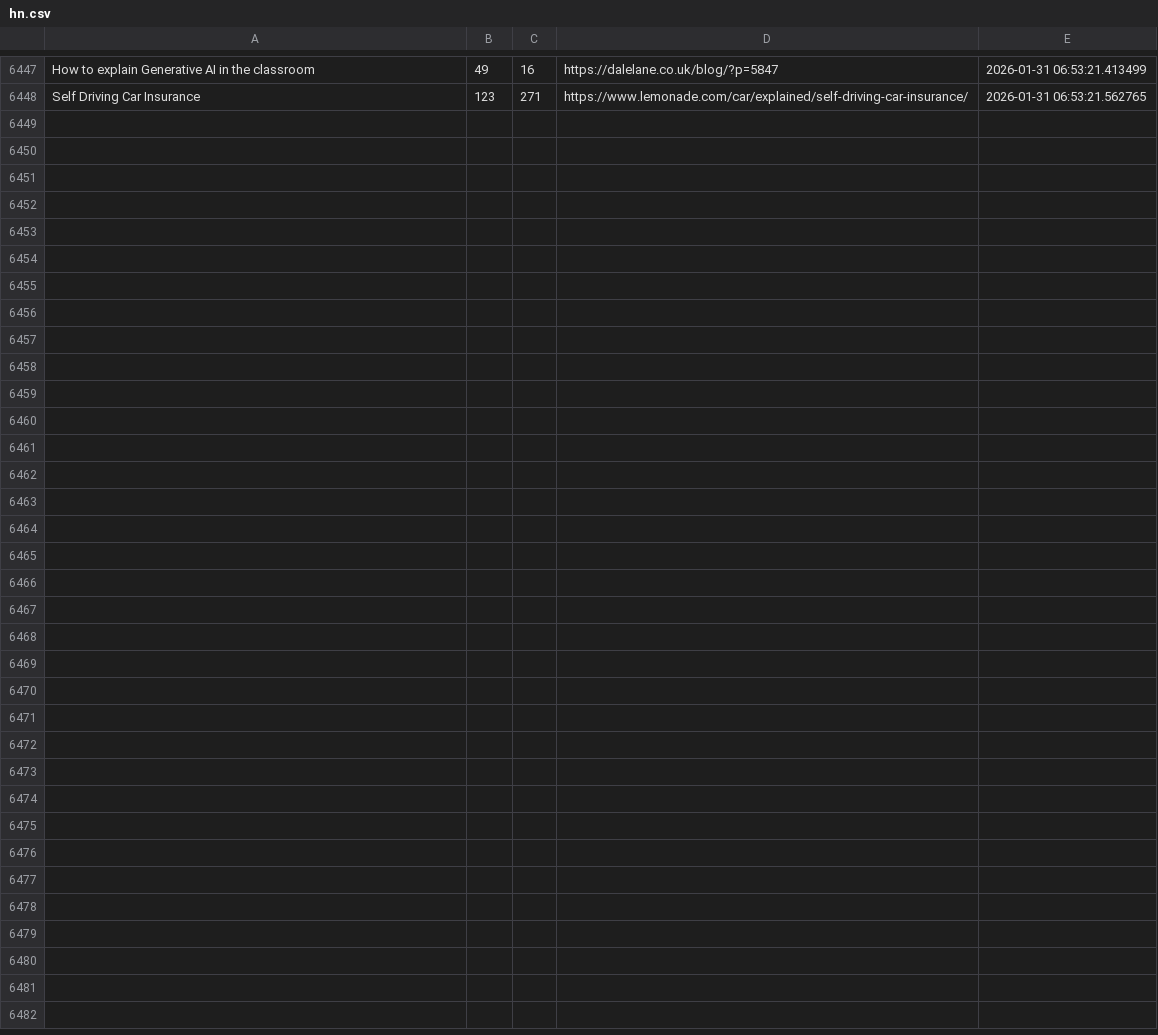
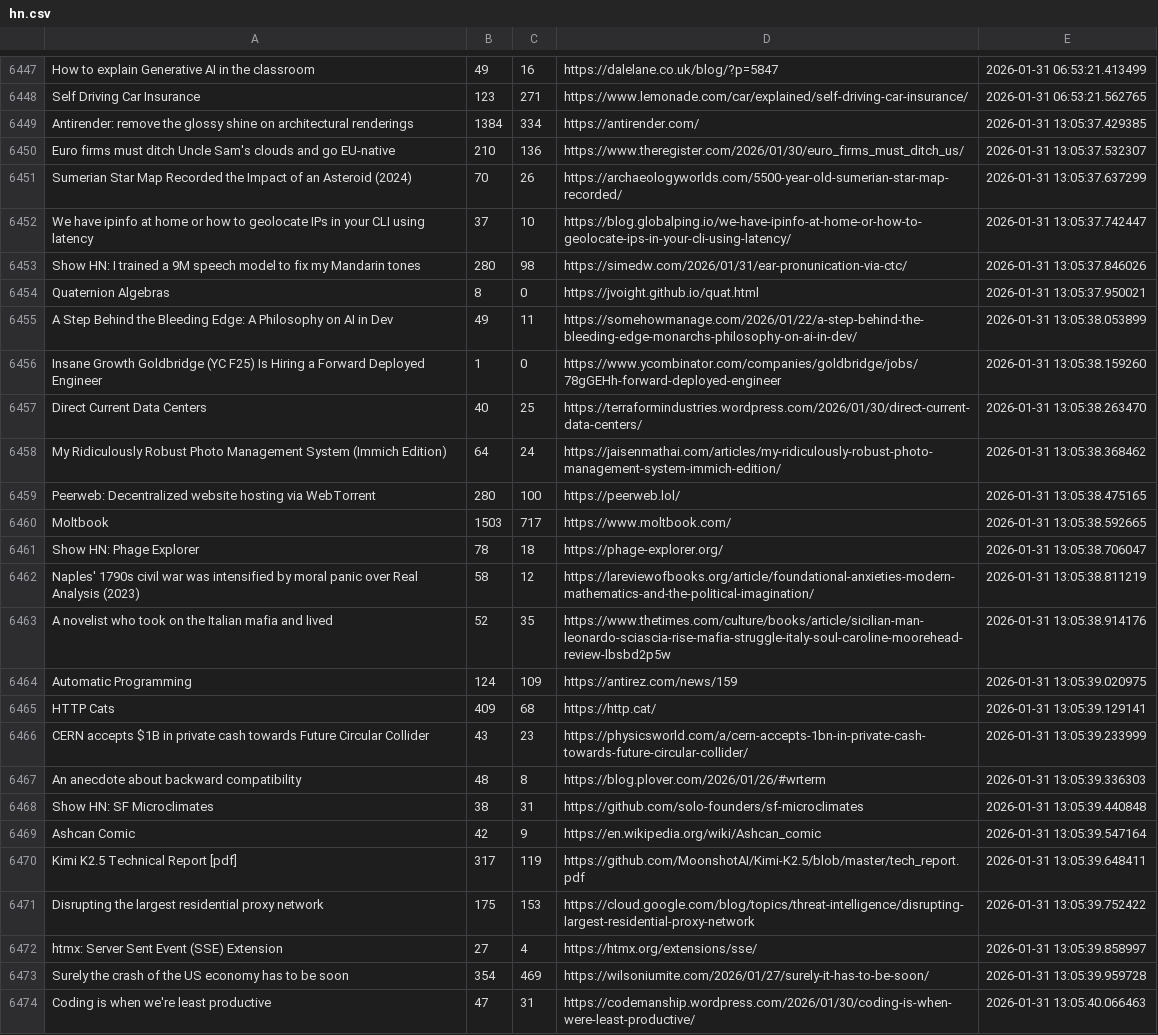
Before and after one commit to codemmaann/web-scrapping-project, a CSV file: raw_data/hn.csv, drawn as a sheet; only a part is shown, gaps mark what is left out.

```diff
--- a/raw_data/hn.csv
+++ b/raw_data/hn.csv
@@ -6448 +6448,27 @@ How to explain Generative AI in the classroom,49,16,https://dalelane.co.uk/blog/
 Self Driving Car Insurance,123,271,https://www.lemonade.com/car/explained/self-driving-car-insurance/,2026-01-31 06:53:21.562765
+Antirender: remove the glossy shine on architectural renderings,1384,334,https://antirender.com/,2026-01-31 13:05:37.429385
+Euro firms must ditch Uncle Sam's clouds and go EU-native,210,136,https://www.theregister.com/2026/01/30/euro_firms_must_ditch_us/,2026-01-31 13:05:37.532307
+Sumerian Star Map Recorded the Impact of an Asteroid (2024),70,26,https://archaeologyworlds.com/5500-year-old-sumerian-star-map-recorded/,2026-01-31 13:05:37.637299
+We have ipinfo at home or how to geolocate IPs in your CLI using latency,37,10,https://blog.globalping.io/we-have-ipinfo-at-home-or-how-to-geolocate-ips-in-your-cli-using-latency/,2026-01-31 13:05:37.742447
+Show HN: I trained a 9M speech model to fix my Mandarin tones,280,98,https://simedw.com/2026/01/31/ear-pronunication-via-ctc/,2026-01-31 13:05:37.846026
+Quaternion Algebras,8,0,https://jvoight.github.io/quat.html,2026-01-31 13:05:37.950021
+A Step Behind the Bleeding Edge: A Philosophy on AI in Dev,49,11,https://somehowmanage.com/2026/01/22/a-step-behind-the-bleeding-edge-monarchs-philosophy-on-ai-in-dev/,2026-01-31 13:05:38.053899
+Insane Growth Goldbridge (YC F25) Is Hiring a Forward Deployed Engineer,1,0,https://www.ycombinator.com/companies/goldbridge/jobs/78gGEHh-forward-deployed-engineer,2026-01-31 13:05:38.159260
+Direct Current Data Centers,40,25,https://terraformindustries.wordpress.com/2026/01/30/direct-current-data-centers/,2026-01-31 13:05:38.263470
+My Ridiculously Robust Photo Management System (Immich Edition),64,24,https://jaisenmathai.com/articles/my-ridiculously-robust-photo-management-system-immich-edition/,2026-01-31 13:05:38.368462
+Peerweb: Decentralized website hosting via WebTorrent,280,100,https://peerweb.lol/,2026-01-31 13:05:38.475165
+Moltbook,1503,717,https://www.moltbook.com/,2026-01-31 13:05:38.592665
+Show HN: Phage Explorer,78,18,https://phage-explorer.org/,2026-01-31 13:05:38.706047
+Naples' 1790s civil war was intensified by moral panic over Real Analysis (2023),58,12,https://lareviewofbooks.org/article/foundational-anxieties-modern-mathematics-and-the-political-imagination/,2026-01-31 13:05:38.811219
+A novelist who took on the Italian mafia and lived,52,35,https://www.thetimes.com/culture/books/article/sicilian-man-leonardo-sciascia-rise-mafia-struggle-italy-soul-caroline-moorehead-review-lbsbd2p5w,2026-01-31 13:05:38.914176
+Automatic Programming,124,109,https://antirez.com/news/159,2026-01-31 13:05:39.020975
+HTTP Cats,409,68,https://http.cat/,2026-01-31 13:05:39.129141
+CERN accepts $1B in private cash towards Future Circular Collider,43,23,https://physicsworld.com/a/cern-accepts-1bn-in-private-cash-towards-future-circular-collider/,2026-01-31 13:05:39.233999
+An anecdote about backward compatibility,48,8,https://blog.plover.com/2026/01/26/#wrterm,2026-01-31 13:05:39.336303
+Show HN: SF Microclimates,38,31,https://github.com/solo-founders/sf-microclimates,2026-01-31 13:05:39.440848
+Ashcan Comic,42,9,https://en.wikipedia.org/wiki/Ashcan_comic,2026-01-31 13:05:39.547164
+Kimi K2.5 Technical Report [pdf],317,119,https://github.com/MoonshotAI/Kimi-K2.5/blob/master/tech_report.pdf,2026-01-31 13:05:39.648411
+Disrupting the largest residential proxy network,175,153,https://cloud.google.com/blog/topics/threat-intelligence/disrupting-largest-residential-proxy-network,2026-01-31 13:05:39.752422
+htmx: Server Sent Event (SSE) Extension,27,4,https://htmx.org/extensions/sse/,2026-01-31 13:05:39.858997
+Surely the crash of the US economy has to be soon,354,469,https://wilsoniumite.com/2026/01/27/surely-it-has-to-be-soon/,2026-01-31 13:05:39.959728
+Coding is when we're least productive,47,31,https://codemanship.wordpress.com/2026/01/30/coding-is-when-were-least-productive/,2026-01-31 13:05:40.066463
```
Also changed, not shown: clean_data/hn_cleaned.csv, clean_data/lobsters_clean.csv, 9 other files.
